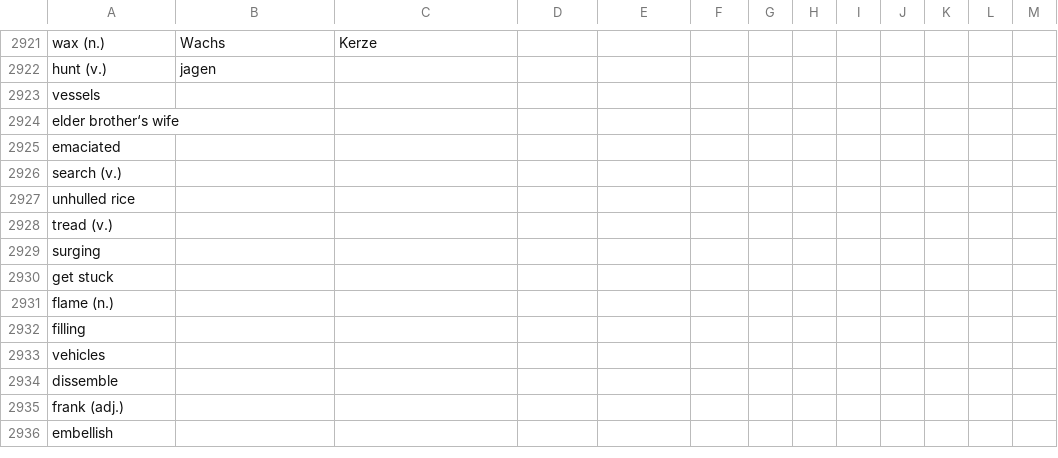
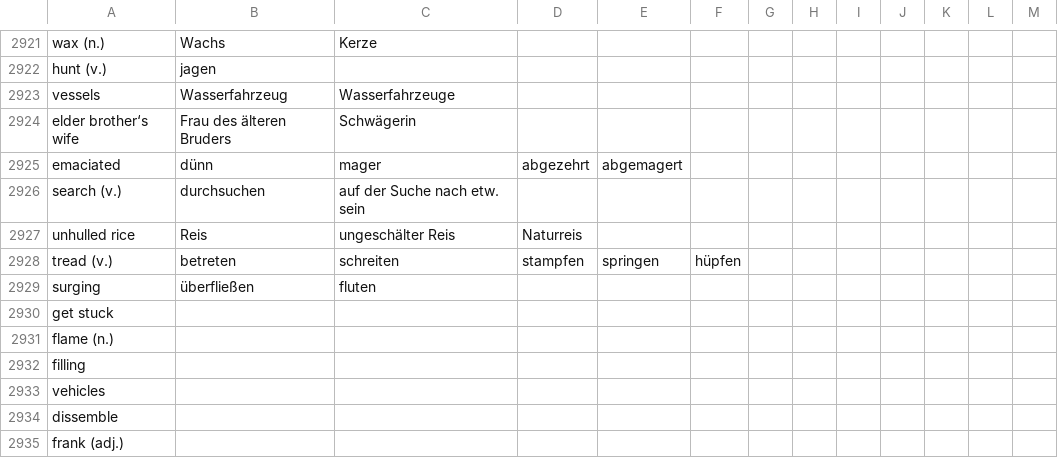
Before and after one commit to marcaltmann/hanzi, a TSV file: characters.tsv, drawn as a sheet; only a part is shown, gaps mark what is left out; the shorter side is filled out with more unchanged rows.

Commit message:
More

```diff
--- a/characters.tsv
+++ b/characters.tsv
@@ -2922,9 +2922,9 @@ wax (n.)	Wachs	Kerze
 hunt (v.)	jagen												
-vessels													
-elder brother‘s wife													
-emaciated													
-search (v.)													
-unhulled rice													
-tread (v.)													
-surging													
+vessels	Wasserfahrzeug	Wasserfahrzeuge											
+elder brother‘s wife	Frau des älteren Bruders	Schwägerin											
+emaciated	dünn	mager	abgezehrt	abgemagert									
+search (v.)	durchsuchen	auf der Suche nach etw. sein											
+unhulled rice	Reis	ungeschälter Reis	Naturreis										
+tread (v.)	betreten	schreiten	stampfen	springen	hüpfen								
+surging	überfließen	fluten											
 get stuck													
```
